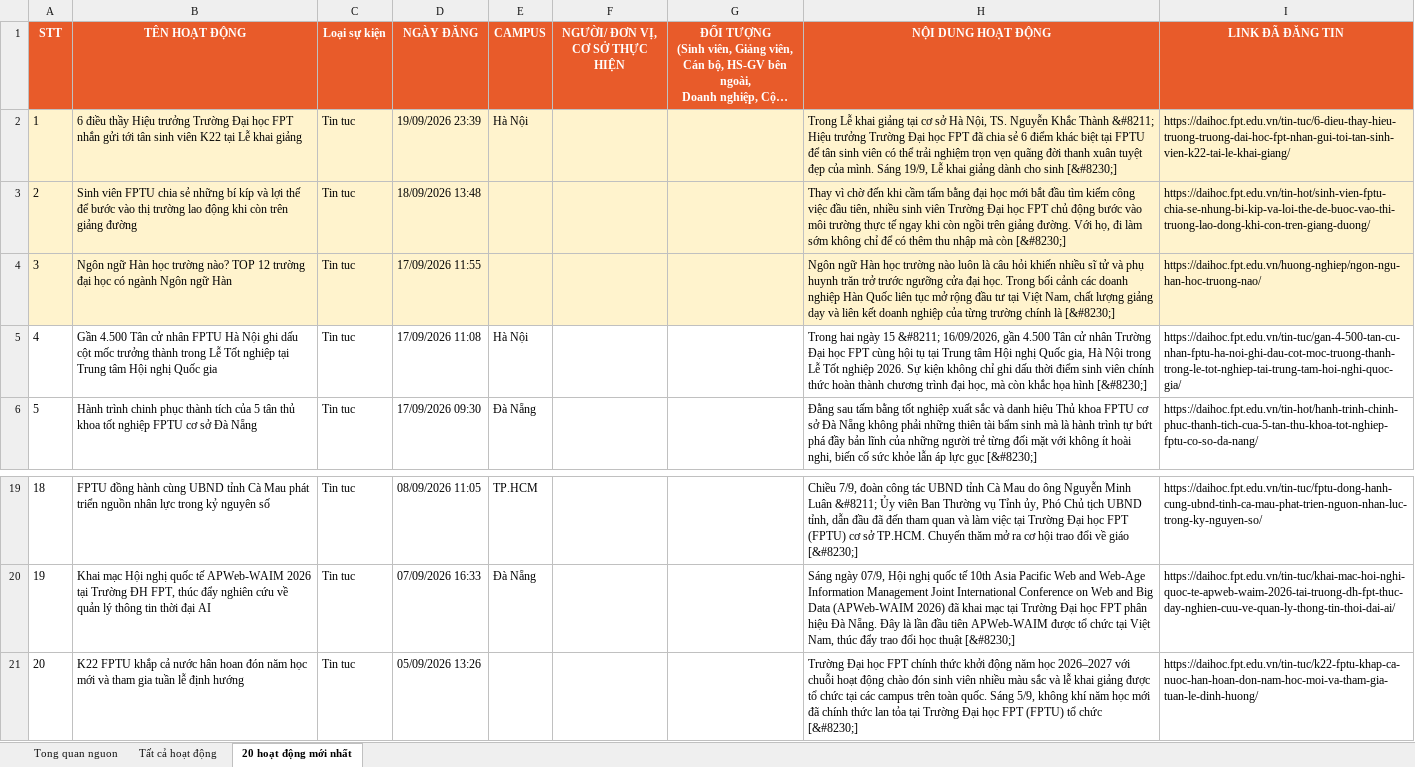
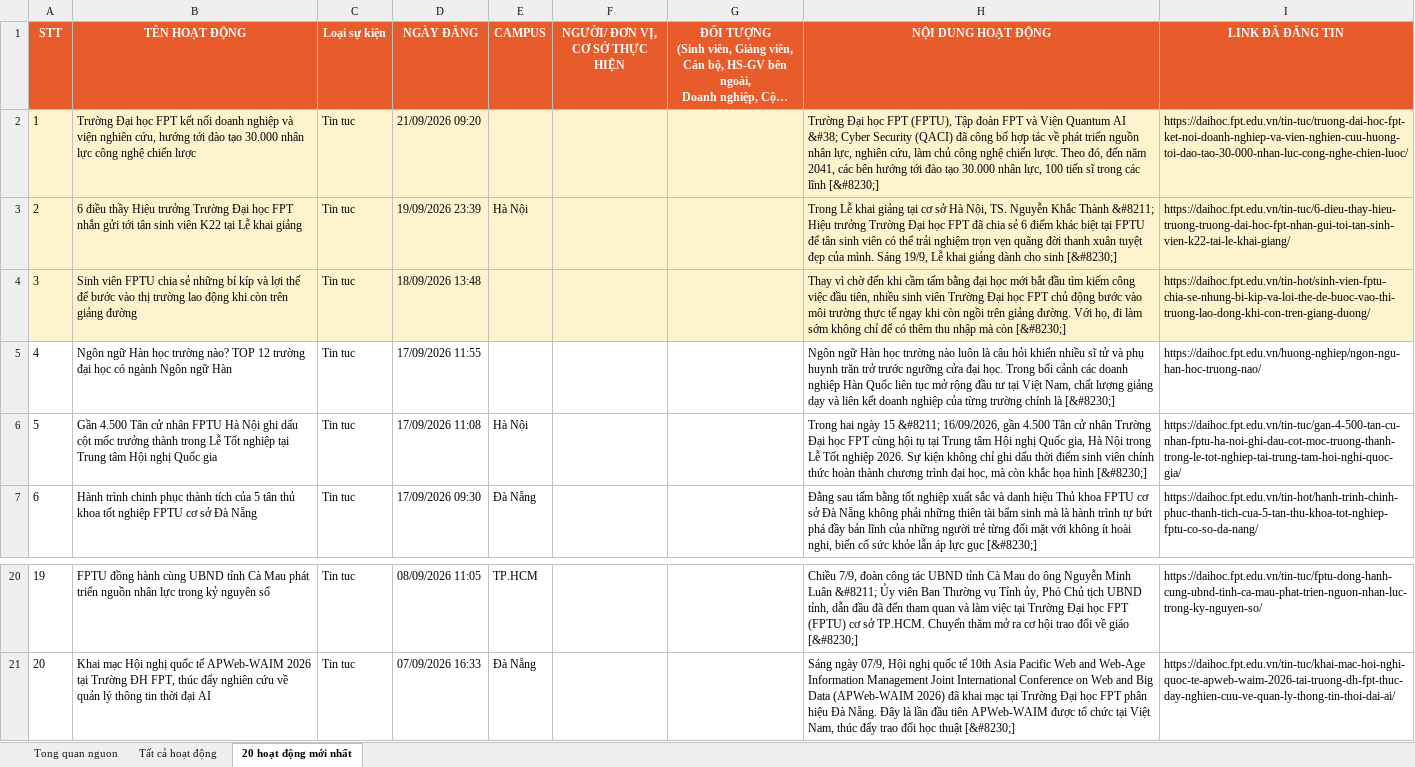
Before and after one commit to tienanh220102-boop/FacebookThing, an Excel workbook: Trang web FPT/fpt_news_tong_hop.xlsx, sheet 20 hoạt động mới nhất, drawn as a sheet; only a part is shown, gaps mark what is left out; long unchanged cells end in …; values as stored, in another font and other column widths than the file's, no borders; removed rows and columns are numbered as before the commit, all else as after; the diff names each change by its address in the sheet, - before the commit and + after, or states it on an @@ line.

```diff
--- a/Trang web FPT/fpt_news_tong_hop.xlsx (sheet 20 hoạt động mới nhất)
+++ b/Trang web FPT/fpt_news_tong_hop.xlsx (sheet 20 hoạt động mới nhất)
+row 2: 1 | Trường Đại học FPT kết nối doanh nghiệp và viện nghiên cứu, hướng tới đào tạo 30.000 nhân lực công nghệ chiến lược | Tin tuc | 21/09/2026 09:20 |  |  |  | Trường Đại học FPT (FPTU), Tập đoàn FPT và Viện Quantum AI &#38; Cyber Security (QACI) đã công bố hợp tác về phát triển nguồn nhân lực, nghiên cứu, làm chủ công nghệ chiến lược. Theo đó, đến năm 2041, các bên hướng tới đào tạo 30.000 nhân lực, 100 tiến sĩ trong các lĩnh [&#8230;] | https://daihoc.fpt.edu.vn/tin-tuc/truong-dai-hoc-fpt-ket-noi-doanh-nghiep-va-vien-nghien-cuu-huong-toi-dao-tao-30-000-nhan-luc-cong-nghe-chien-luoc/
@@ column A (STT) renumbered between rows 3 and 21 @@
-A5:I5 fill: #FFF3CD
+A5:I5 fill: none
-row 21: 20 | K22 FPTU khắp cả nước hân hoan đón năm học mới và tham gia tuần lễ định hướng | Tin tuc | 05/09/2026 13:26 |  |  |  | Trường Đại học FPT chính thức khởi động năm học 2026–2027 với chuỗi hoạt động chào đón sinh viên nhiều màu sắc và lễ khai giảng được tổ chức tại các campus trên toàn quốc. Sáng 5/9, không khí năm học mới đã chính thức lan tỏa tại Trường Đại học FPT (FPTU) tổ chức [&#8230;] | https://daihoc.fpt.edu.vn/tin-tuc/k22-fptu-khap-ca-nuoc-han-hoan-don-nam-hoc-moi-va-tham-gia-tuan-le-dinh-huong/
```
Also changed, not shown: sheet Tất cả hoạt động, sheet Tong quan nguon, 3 other files.
